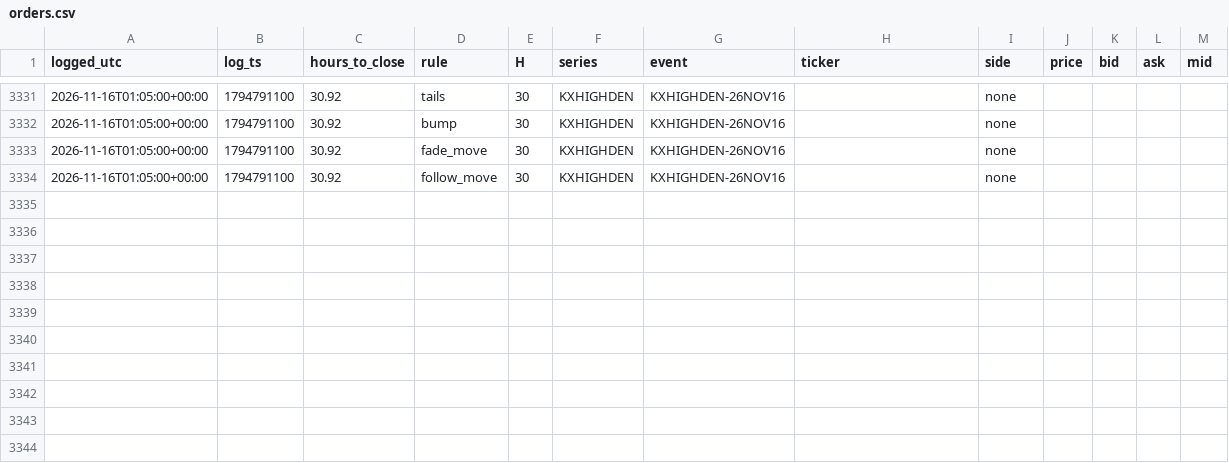
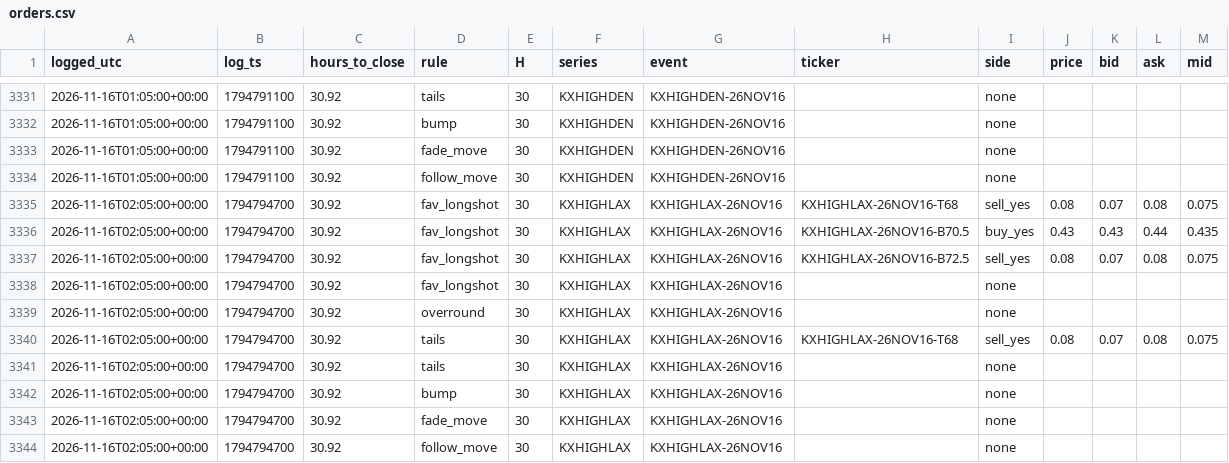
Before and after one commit to andyxing00888/personal-site, a CSV file: paper/data/orders.csv, drawn as a sheet; only a part is shown, gaps mark what is left out; the diff names each change by its address in the sheet, - before the commit and + after, or states it on an @@ line.

Commit message:
paper: 2026-11-16T02:05Z

```diff
--- a/paper/data/orders.csv
+++ b/paper/data/orders.csv
+row 3335: 2026-11-16T02:05:00+00:00 | 1794794700 | 30.92 | fav_longshot | 30 | KXHIGHLAX | KXHIGHLAX-26NOV16 | KXHIGHLAX-26NOV16-T68 | sell_yes | 0.08 | 0.07 | 0.08 | 0.075
+row 3336: 2026-11-16T02:05:00+00:00 | 1794794700 | 30.92 | fav_longshot | 30 | KXHIGHLAX | KXHIGHLAX-26NOV16 | KXHIGHLAX-26NOV16-B70.5 | buy_yes | 0.43 | 0.43 | 0.44 | 0.435
+row 3337: 2026-11-16T02:05:00+00:00 | 1794794700 | 30.92 | fav_longshot | 30 | KXHIGHLAX | KXHIGHLAX-26NOV16 | KXHIGHLAX-26NOV16-B72.5 | sell_yes | 0.08 | 0.07 | 0.08 | 0.075
+row 3338: 2026-11-16T02:05:00+00:00 | 1794794700 | 30.92 | fav_longshot | 30 | KXHIGHLAX | KXHIGHLAX-26NOV16 |  | none
+row 3339: 2026-11-16T02:05:00+00:00 | 1794794700 | 30.92 | overround | 30 | KXHIGHLAX | KXHIGHLAX-26NOV16 |  | none
+row 3340: 2026-11-16T02:05:00+00:00 | 1794794700 | 30.92 | tails | 30 | KXHIGHLAX | KXHIGHLAX-26NOV16 | KXHIGHLAX-26NOV16-T68 | sell_yes | 0.08 | 0.07 | 0.08 | 0.075
+row 3341: 2026-11-16T02:05:00+00:00 | 1794794700 | 30.92 | tails | 30 | KXHIGHLAX | KXHIGHLAX-26NOV16 |  | none
+row 3342: 2026-11-16T02:05:00+00:00 | 1794794700 | 30.92 | bump | 30 | KXHIGHLAX | KXHIGHLAX-26NOV16 |  | none
+row 3343: 2026-11-16T02:05:00+00:00 | 1794794700 | 30.92 | fade_move | 30 | KXHIGHLAX | KXHIGHLAX-26NOV16 |  | none
+row 3344: 2026-11-16T02:05:00+00:00 | 1794794700 | 30.92 | follow_move | 30 | KXHIGHLAX | KXHIGHLAX-26NOV16 |  | none
```
Also changed, not shown: paper/data/consistency.csv, 1 other file.
